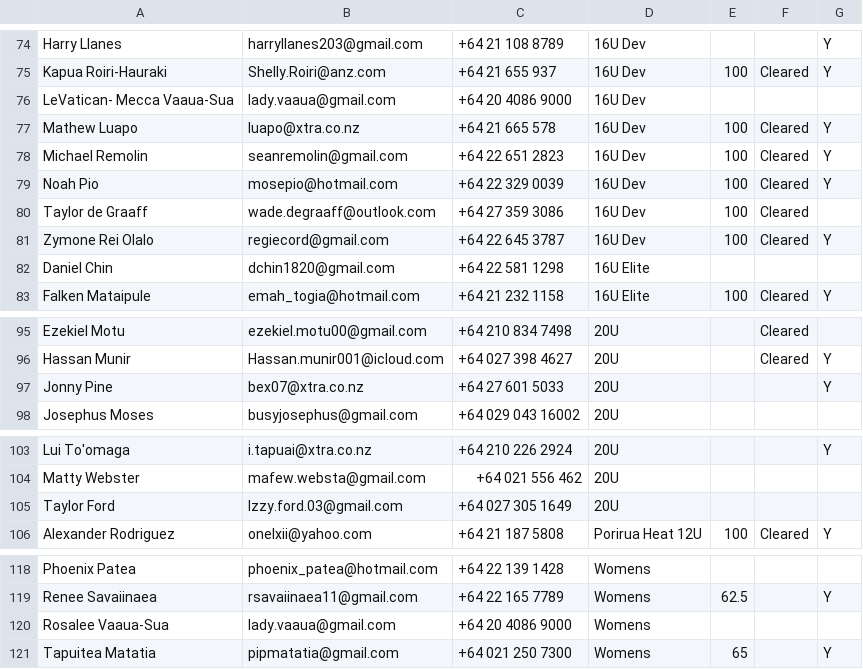
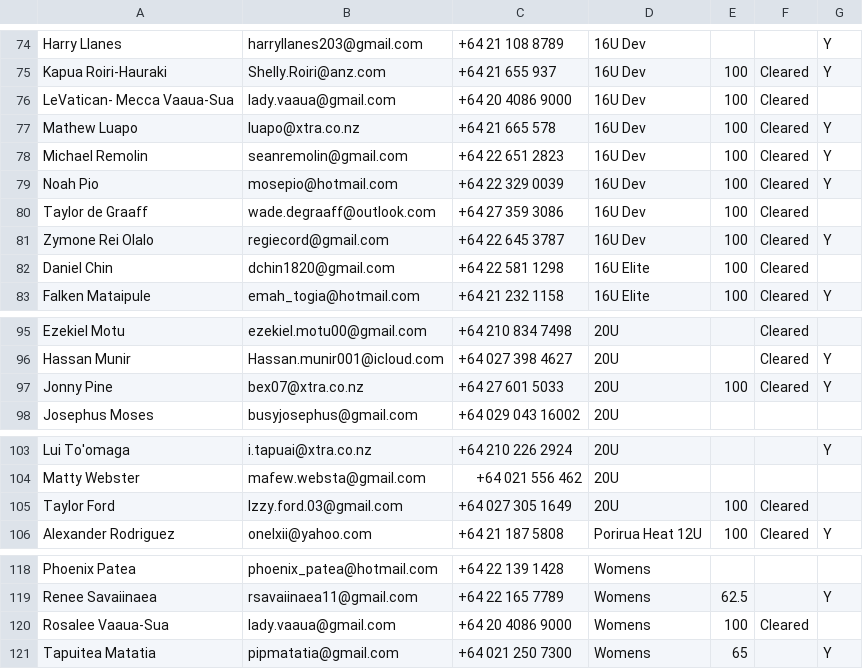
Before and after one commit to limonza/te-tai-hou-teams-2025, a CSV file: teams.csv, drawn as a sheet; only a part is shown, gaps mark what is left out; the diff covers the shown part only.

```diff
--- a/teams.csv
+++ b/teams.csv
@@ -75,3 +75,3 @@ Harry  Llanes ,harryllanes203@gmail.com,+64 21 108 8789,16U Dev,,,Y
 Kapua Roiri-Hauraki ,Shelly.Roiri@anz.com,+64 21 655 937,16U Dev,100,Cleared,Y
-LeVatican- Mecca Vaaua-Sua,lady.vaaua@gmail.com,+64 20 4086 9000,16U Dev,,,
+LeVatican- Mecca Vaaua-Sua,lady.vaaua@gmail.com,+64 20 4086 9000,16U Dev,100,Cleared,
 Mathew Luapo,luapo@xtra.co.nz,+64 21 665 578,16U Dev,100,Cleared,Y
@@ -81,3 +81,3 @@ Taylor de Graaff,wade.degraaff@outlook.com,+64 27 359 3086,16U Dev,100,Cleared,
 Zymone Rei Olalo,regiecord@gmail.com,+64 22 645 3787,16U Dev,100,Cleared,Y
-Daniel Chin,dchin1820@gmail.com,+64 22 581 1298,16U Elite,,,
+Daniel Chin,dchin1820@gmail.com,+64 22 581 1298,16U Elite,100,Cleared,
 Falken Mataipule,emah_togia@hotmail.com,+64 21 232 1158,16U Elite,100,Cleared,Y
@@ -96,3 +96,3 @@ Ezekiel Motu,ezekiel.motu00@gmail.com,+64 210 834 7498,20U,,Cleared,
 Hassan Munir,Hassan.munir001@icloud.com,+64 027 398 4627,20U,,Cleared,Y
-Jonny  Pine,bex07@xtra.co.nz,+64 27 601 5033,20U,,,Y
+Jonny  Pine,bex07@xtra.co.nz,+64 27 601 5033,20U,100,Cleared,Y
 Josephus Moses,busyjosephus@gmail.com,+64 029 043 16002,20U,,,
@@ -104,3 +104,3 @@ Lui To'omaga,i.tapuai@xtra.co.nz,+64 210 226 2924,20U,,,Y
 Matty Webster,mafew.websta@gmail.com,+64 021 556 462,20U,,,
-Taylor Ford,Izzy.ford.03@gmail.com,+64 027 305 1649 ,20U,,,
+Taylor Ford,Izzy.ford.03@gmail.com,+64 027 305 1649 ,20U,100,Cleared,
 Alexander Rodriguez,onelxii@yahoo.com,+64 21 187 5808,Porirua Heat 12U,100,Cleared,Y
@@ -119,3 +119,3 @@ Phoenix Patea,phoenix_patea@hotmail.com,+64 22 139 1428,Womens,,,
 Renee Savaiinaea ,rsavaiinaea11@gmail.com,+64 22 165 7789,Womens,62.5,,Y
-Rosalee Vaaua-Sua,lady.vaaua@gmail.com,+64 20 4086 9000,Womens,,,
+Rosalee Vaaua-Sua,lady.vaaua@gmail.com,+64 20 4086 9000,Womens,100,Cleared,
 Tapuitea Matatia,pipmatatia@gmail.com,+64 021 250 7300,Womens,65,,Y
```
Also changed, not shown: 18 edited cells elsewhere in this file.
